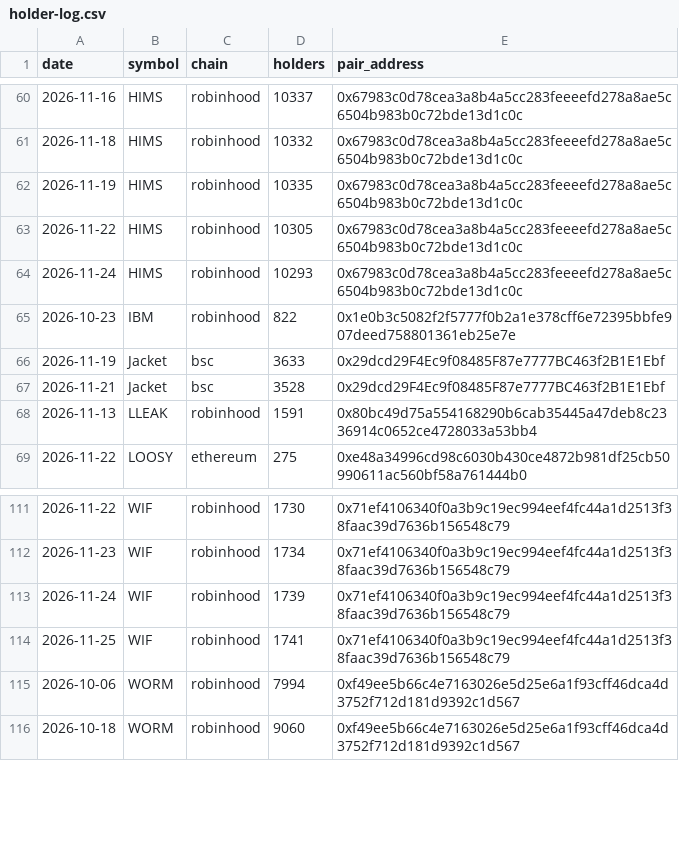
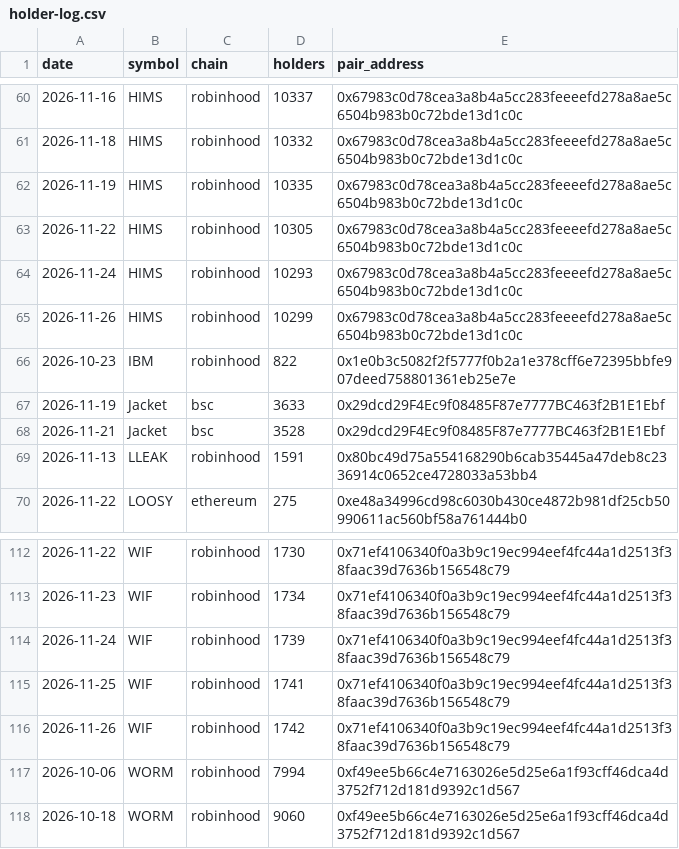
Before and after one commit to hueyyy-eng/moonshot-fetch, a CSV file: site/holder-log.csv, drawn as a sheet; only a part is shown, gaps mark what is left out; the diff names each change by its address in the sheet, - before the commit and + after, or states it on an @@ line.

```diff
--- a/site/holder-log.csv
+++ b/site/holder-log.csv
+row 65: 2026-11-26 | HIMS | robinhood | 10299 | 0x67983c0d78cea3a8b4a5cc283feeeefd278a8ae5c6504b983b0c72bde13d1c0c
+row 116: 2026-11-26 | WIF | robinhood | 1742 | 0x71ef4106340f0a3b9c19ec994eef4fc44a1d2513f38faac39d7636b156548c79
```
Also changed, not shown: site/daily-lists.csv, site/narrative-log.csv, 9 other files.
